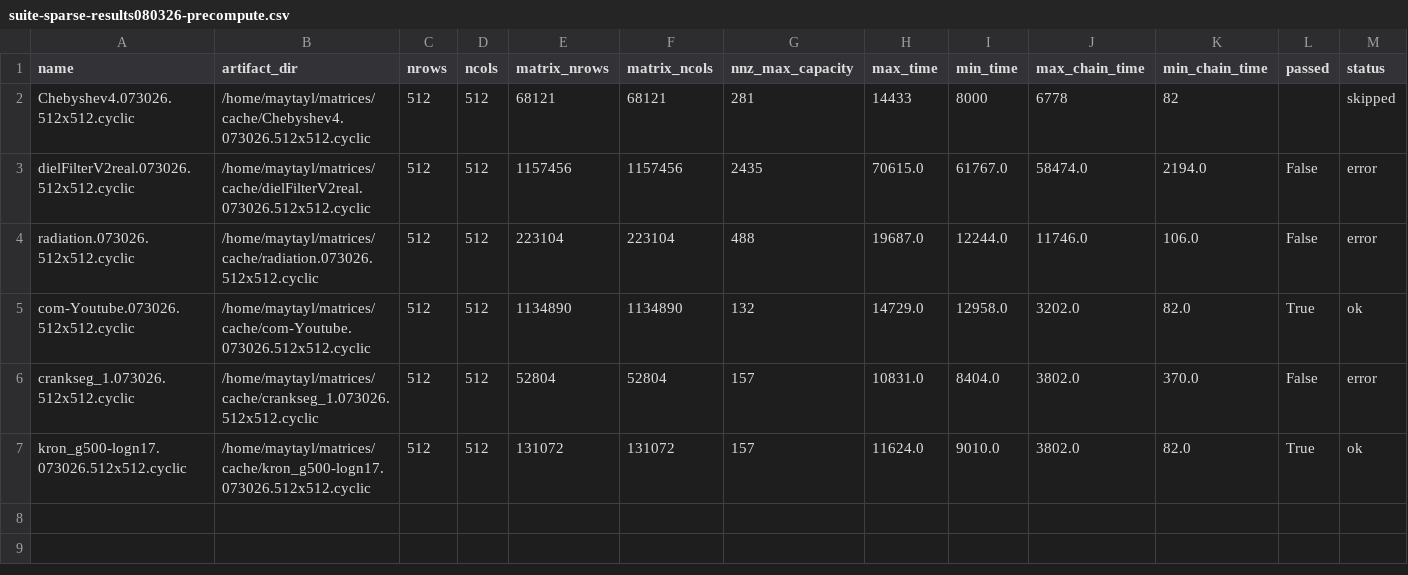
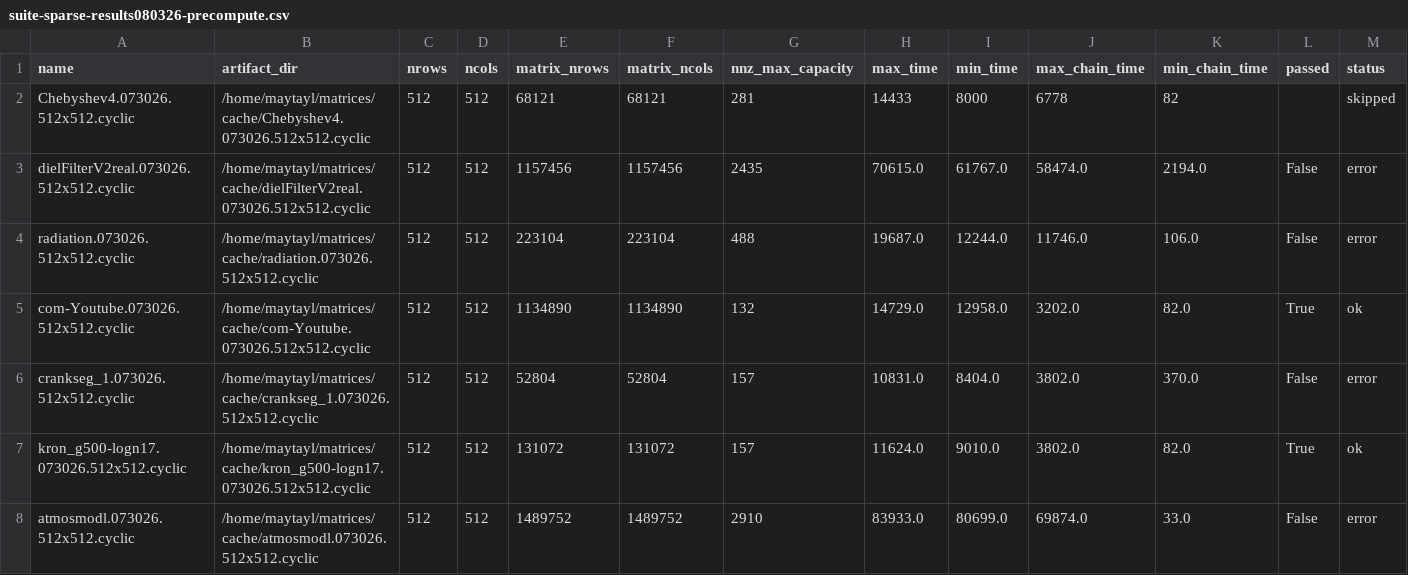
Before and after one commit to mayantaylor/two-phase-spmv, a CSV file: 1_IA3paper/data/suite-sparse-results080326-precompute.csv, drawn as a sheet; only a part is shown; rows hold the shown columns only; the diff names each change by its address in the sheet, - before the commit and + after, or states it on an @@ line.

Commit message:
atm results for coo

```diff
--- a/1_IA3paper/data/suite-sparse-results080326-precompute.csv
+++ b/1_IA3paper/data/suite-sparse-results080326-precompute.csv
+row 8: atmosmodl.073026.512x512.cyclic | /home/maytayl/matrices/cache/atmosmodl.073026.512x512.cyclic | 512 | 512 | 1489752 | 1489752 | 2910 | 83933.0 | 80699.0 | 69874.0 | 33.0 | False | error
```
